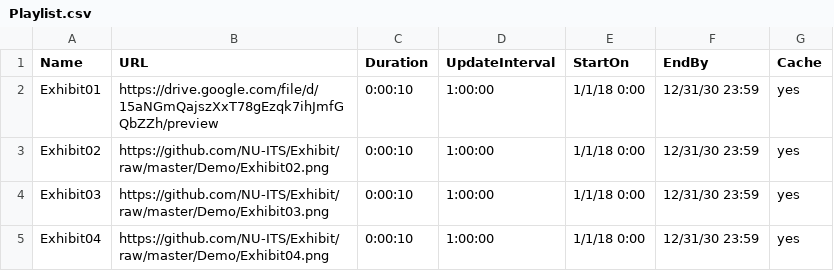
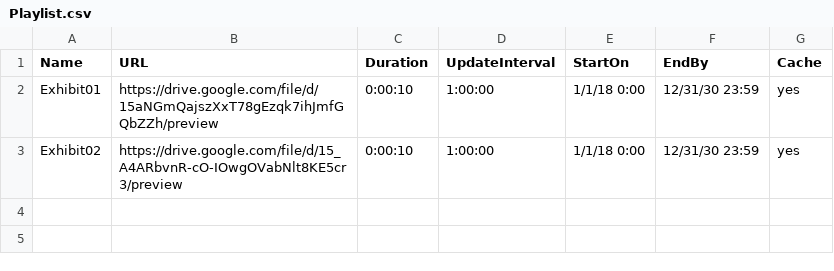
Before and after one commit to bdavis98/appletv_signage, a CSV file: Playlist.csv, drawn as a sheet.

Commit message:
Update Playlist.csv

```diff
--- a/Playlist.csv
+++ b/Playlist.csv
@@ -2,4 +2,2 @@ Name,URL,Duration,UpdateInterval,StartOn,EndBy,Cache
 Exhibit01,https://drive.google.com/file/d/15aNGmQajszXxT78gEzqk7ihJmfGQbZZh/preview,0:00:10,1:00:00,1/1/18 0:00,12/31/30 23:59,yes
-Exhibit02,https://github.com/NU-ITS/Exhibit/raw/master/Demo/Exhibit02.png,0:00:10,1:00:00,1/1/18 0:00,12/31/30 23:59,yes
-Exhibit03,https://github.com/NU-ITS/Exhibit/raw/master/Demo/Exhibit03.png,0:00:10,1:00:00,1/1/18 0:00,12/31/30 23:59,yes
-Exhibit04,https://github.com/NU-ITS/Exhibit/raw/master/Demo/Exhibit04.png,0:00:10,1:00:00,1/1/18 0:00,12/31/30 23:59,yes
+Exhibit02,https://drive.google.com/file/d/15_A4ARbvnR-cO-IOwgOVabNlt8KE5cr3/preview,0:00:10,1:00:00,1/1/18 0:00,12/31/30 23:59,yes
```
